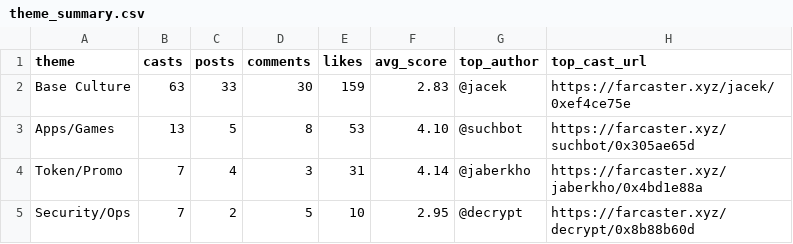
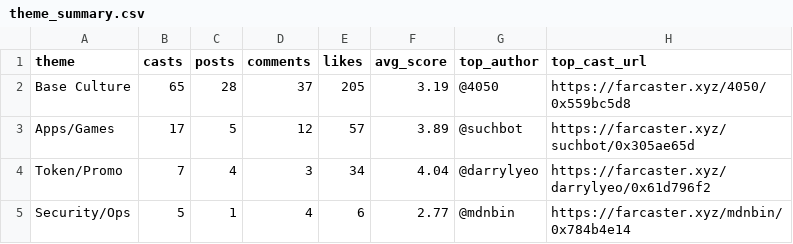
Before and after one commit to ael-dev3/Clawberto-Farcaster-Context, a CSV file: generated/theme_summary.csv, drawn as a sheet.

```diff
--- a/generated/theme_summary.csv
+++ b/generated/theme_summary.csv
@@ -1,5 +1,5 @@
 theme,casts,posts,comments,likes,avg_score,top_author,top_cast_url
-Base Culture,63,33,30,159,2.83,@jacek,https://farcaster.xyz/jacek/0xef4ce75e
-Apps/Games,13,5,8,53,4.10,@suchbot,https://farcaster.xyz/suchbot/0x305ae65d
-Token/Promo,7,4,3,31,4.14,@jaberkho,https://farcaster.xyz/jaberkho/0x4bd1e88a
-Security/Ops,7,2,5,10,2.95,@decrypt,https://farcaster.xyz/decrypt/0x8b88b60d
+Base Culture,65,28,37,205,3.19,@4050,https://farcaster.xyz/4050/0x559bc5d8
+Apps/Games,17,5,12,57,3.89,@suchbot,https://farcaster.xyz/suchbot/0x305ae65d
+Token/Promo,7,4,3,34,4.04,@darrylyeo,https://farcaster.xyz/darrylyeo/0x61d796f2
+Security/Ops,5,1,4,6,2.77,@mdnbin,https://farcaster.xyz/mdnbin/0x784b4e14
```
Also changed, not shown: public/generated/authors.csv, public/generated/posts.csv, 19 other files.
